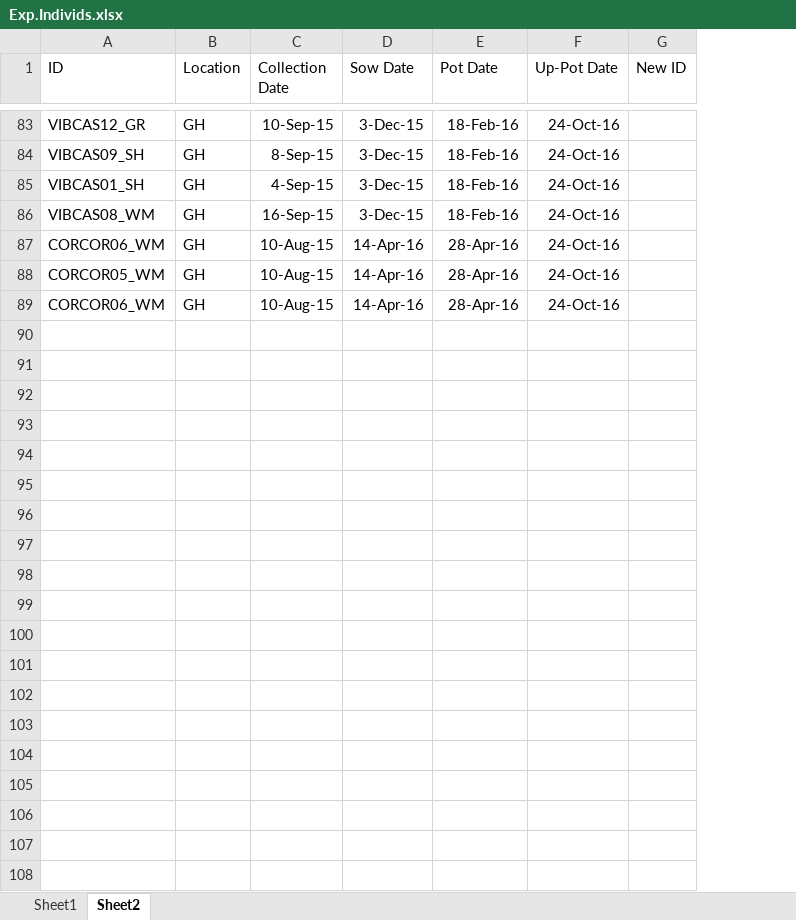
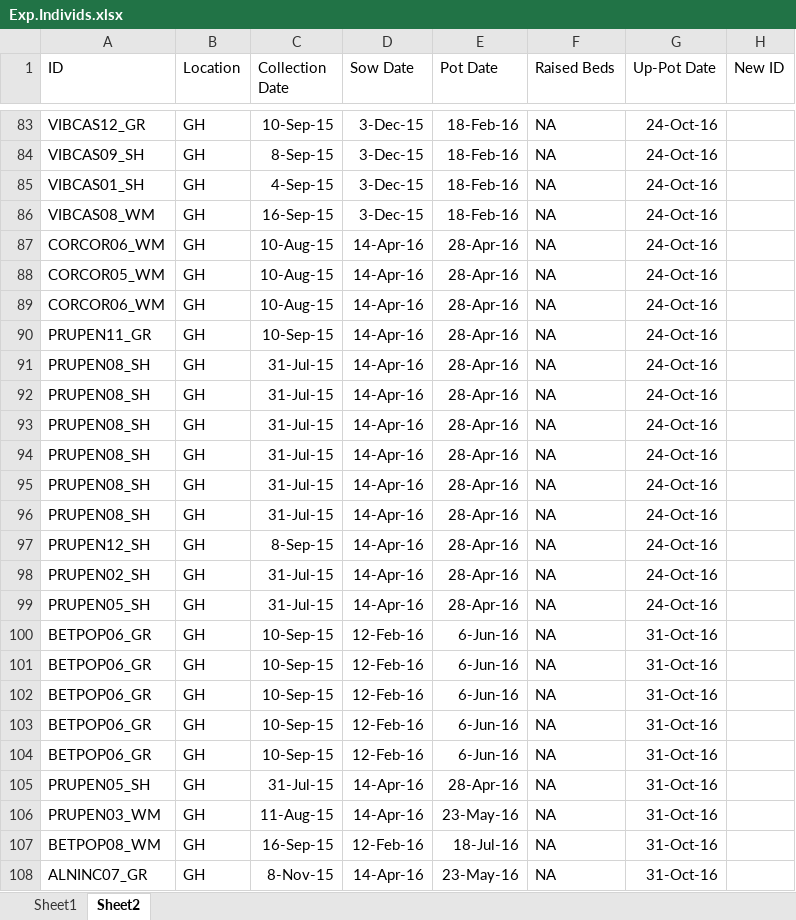
Before and after one commit to cchambe12/springfreeze, an Excel workbook: input/Exp.Individs.xlsx, sheet Sheet2, drawn as a sheet; only a part is shown, gaps mark what is left out; values as stored, in another font and other column widths than the file's, no borders; the diff covers the shown part only; the diff names each change by its address in the sheet, - before the commit and + after, or states it on an @@ line.

```diff
--- a/input/Exp.Individs.xlsx (sheet Sheet2)
+++ b/input/Exp.Individs.xlsx (sheet Sheet2)
+column F (Raised Beds), rows 83-89: all NA
+row 90: PRUPEN11_GR | GH | 10-Sep-15 | 14-Apr-16 | 28-Apr-16 | NA | 24-Oct-16
+row 91: PRUPEN08_SH | GH | 31-Jul-15 | 14-Apr-16 | 28-Apr-16 | NA | 24-Oct-16
+row 92: PRUPEN08_SH | GH | 31-Jul-15 | 14-Apr-16 | 28-Apr-16 | NA | 24-Oct-16
+row 93: PRUPEN08_SH | GH | 31-Jul-15 | 14-Apr-16 | 28-Apr-16 | NA | 24-Oct-16
+row 94: PRUPEN08_SH | GH | 31-Jul-15 | 14-Apr-16 | 28-Apr-16 | NA | 24-Oct-16
+row 95: PRUPEN08_SH | GH | 31-Jul-15 | 14-Apr-16 | 28-Apr-16 | NA | 24-Oct-16
+row 96: PRUPEN08_SH | GH | 31-Jul-15 | 14-Apr-16 | 28-Apr-16 | NA | 24-Oct-16
+row 97: PRUPEN12_SH | GH | 8-Sep-15 | 14-Apr-16 | 28-Apr-16 | NA | 24-Oct-16
+row 98: PRUPEN02_SH | GH | 31-Jul-15 | 14-Apr-16 | 28-Apr-16 | NA | 24-Oct-16
+row 99: PRUPEN05_SH | GH | 31-Jul-15 | 14-Apr-16 | 28-Apr-16 | NA | 24-Oct-16
+row 100: BETPOP06_GR | GH | 10-Sep-15 | 12-Feb-16 | 6-Jun-16 | NA | 31-Oct-16
+row 101: BETPOP06_GR | GH | 10-Sep-15 | 12-Feb-16 | 6-Jun-16 | NA | 31-Oct-16
+row 102: BETPOP06_GR | GH | 10-Sep-15 | 12-Feb-16 | 6-Jun-16 | NA | 31-Oct-16
+row 103: BETPOP06_GR | GH | 10-Sep-15 | 12-Feb-16 | 6-Jun-16 | NA | 31-Oct-16
+row 104: BETPOP06_GR | GH | 10-Sep-15 | 12-Feb-16 | 6-Jun-16 | NA | 31-Oct-16
+row 105: PRUPEN05_SH | GH | 31-Jul-15 | 14-Apr-16 | 28-Apr-16 | NA | 31-Oct-16
+row 106: PRUPEN03_WM | GH | 11-Aug-15 | 14-Apr-16 | 23-May-16 | NA | 31-Oct-16
+row 107: BETPOP08_WM | GH | 16-Sep-15 | 12-Feb-16 | 18-Jul-16 | NA | 31-Oct-16
+row 108: ALNINC07_GR | GH | 8-Nov-15 | 14-Apr-16 | 23-May-16 | NA | 31-Oct-16
```
Also changed, not shown: 38 added rows elsewhere in this sheet, 4 other files.
